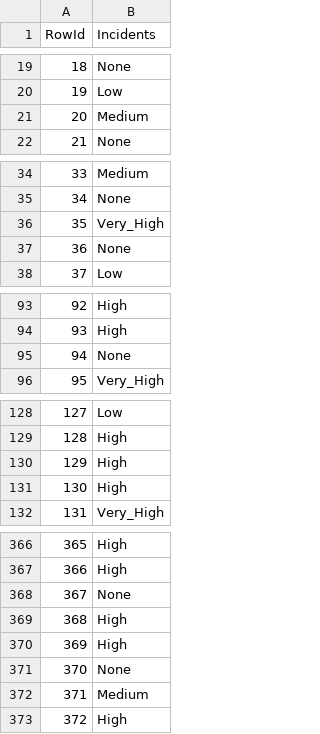
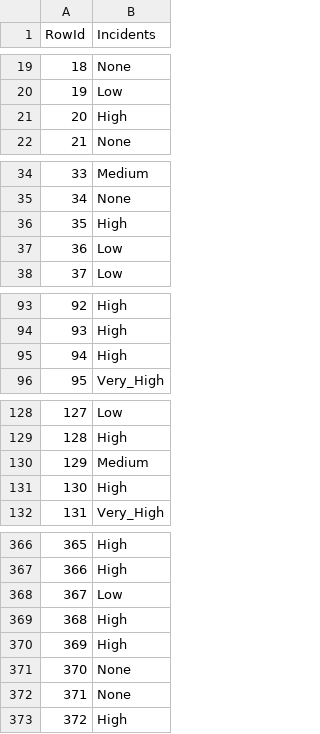
Before and after one commit to DiogoVieira63/DAA, a CSV file: competicao/tentativa.csv, drawn as a sheet; only a part is shown, gaps mark what is left out; the diff covers the shown part only.

Commit message:
tentativa de implementaçao de modelos para a competiçao

```diff
--- a/competicao/tentativa.csv
+++ b/competicao/tentativa.csv
@@ -20,3 +20,3 @@ RowId,Incidents
 19,Low
-20,Medium
+20,High
 21,None
@@ -35,4 +35,4 @@ RowId,Incidents
 34,None
-35,Very_High
-36,None
+35,High
+36,Low
 37,Low
@@ -94,3 +94,3 @@ RowId,Incidents
 93,High
-94,None
+94,High
 95,Very_High
@@ -129,3 +129,3 @@ RowId,Incidents
 128,High
-129,High
+129,Medium
 130,High
@@ -367,3 +367,3 @@ RowId,Incidents
 366,High
-367,None
+367,Low
 368,High
@@ -371,3 +371,3 @@ RowId,Incidents
 370,None
-371,Medium
+371,None
 372,High
```
Also changed, not shown: 19 edited cells elsewhere in this file, 3 other files.
